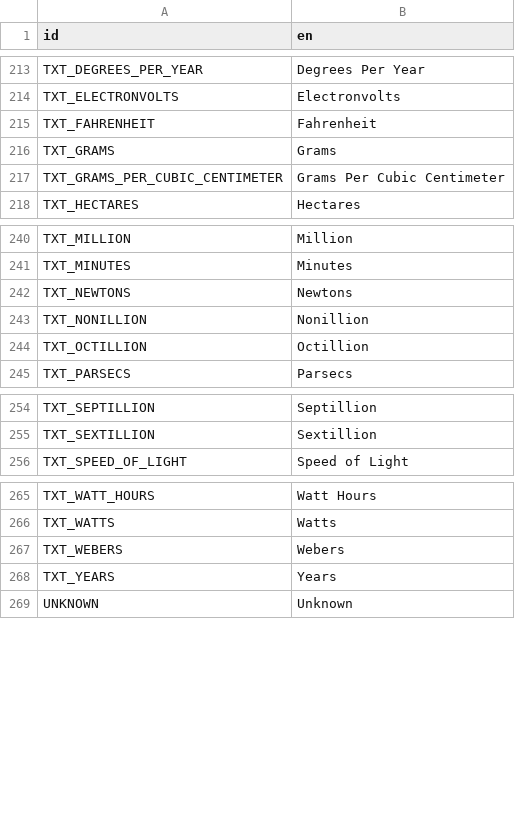
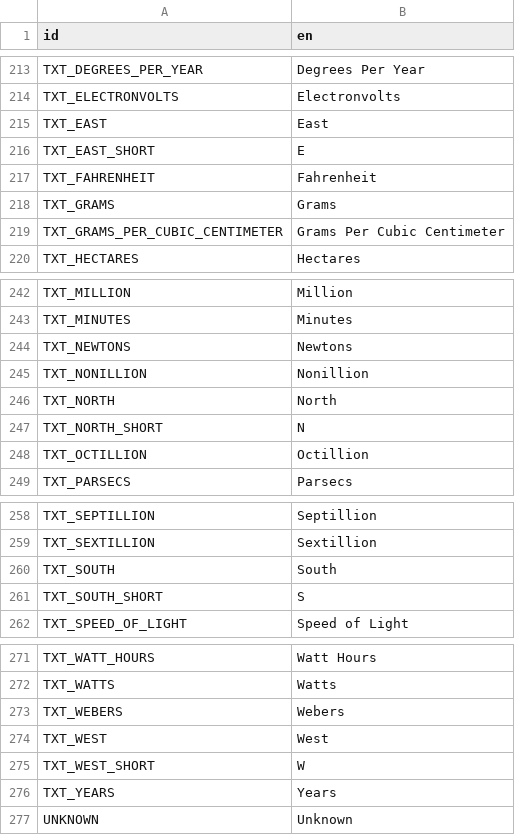
Before and after one commit to ivoyager/ivoyager, a CSV file: data/text/gui_text.csv, drawn as a sheet; only a part is shown, gaps mark what is left out; the diff names each change by its address in the sheet, - before the commit and + after, or states it on an @@ line.

```diff
--- a/data/text/gui_text.csv
+++ b/data/text/gui_text.csv
+row 215: TXT_EAST | East
+row 216: TXT_EAST_SHORT | E
+row 246: TXT_NORTH | North
+row 247: TXT_NORTH_SHORT | N
+row 260: TXT_SOUTH | South
+row 261: TXT_SOUTH_SHORT | S
+row 274: TXT_WEST | West
+row 275: TXT_WEST_SHORT | W
```
Also changed, not shown: data/solar_system/moons.csv, 9 other files.
